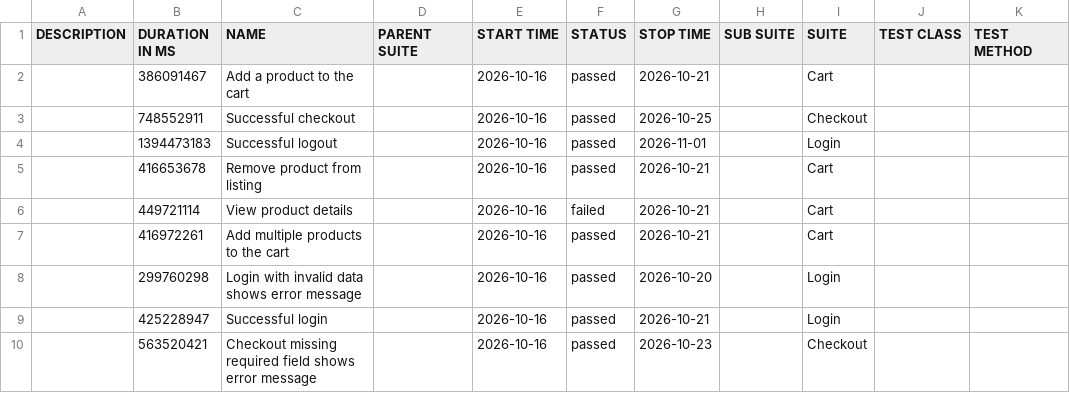
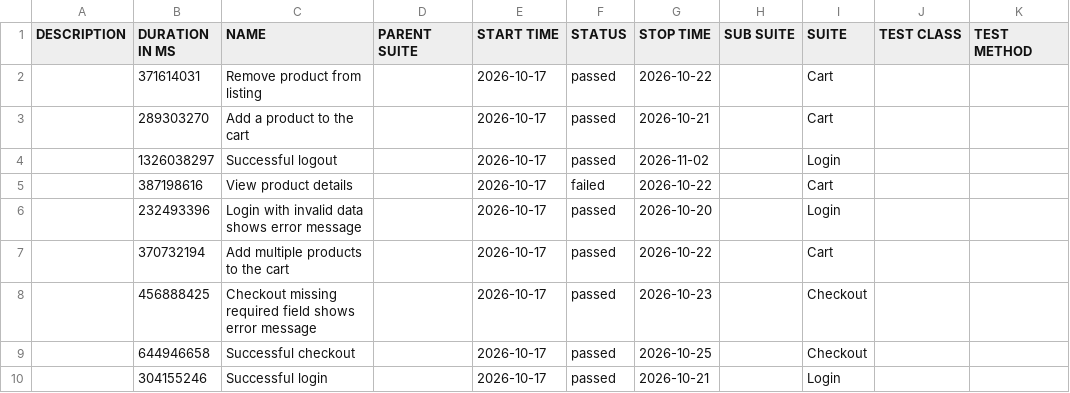
Before and after one commit to JaderTS/test-automation-desafio-outsera, a CSV file: e2e-tests/data/suites.csv, drawn as a sheet.

```diff
--- a/e2e-tests/data/suites.csv
+++ b/e2e-tests/data/suites.csv
@@ -1,10 +1,10 @@
 "DESCRIPTION","DURATION IN MS","NAME","PARENT SUITE","START TIME","STATUS","STOP TIME","SUB SUITE","SUITE","TEST CLASS","TEST METHOD"
-"","386091467","Add a product to the cart","","2026-10-16","passed","2026-10-21","","Cart","",""
-"","748552911","Successful checkout","","2026-10-16","passed","2026-10-25","","Checkout","",""
-"","1394473183","Successful logout","","2026-10-16","passed","2026-11-01","","Login","",""
-"","416653678","Remove product from listing","","2026-10-16","passed","2026-10-21","","Cart","",""
-"","449721114","View product details","","2026-10-16","failed","2026-10-21","","Cart","",""
-"","416972261","Add multiple products to the cart","","2026-10-16","passed","2026-10-21","","Cart","",""
-"","299760298","Login with invalid data shows error message","","2026-10-16","passed","2026-10-20","","Login","",""
-"","425228947","Successful login","","2026-10-16","passed","2026-10-21","","Login","",""
-"","563520421","Checkout missing required field shows error message","","2026-10-16","passed","2026-10-23","","Checkout","",""
+"","371614031","Remove product from listing","","2026-10-17","passed","2026-10-22","","Cart","",""
+"","289303270","Add a product to the cart","","2026-10-17","passed","2026-10-21","","Cart","",""
+"","1326038297","Successful logout","","2026-10-17","passed","2026-11-02","","Login","",""
+"","387198616","View product details","","2026-10-17","failed","2026-10-22","","Cart","",""
+"","232493396","Login with invalid data shows error message","","2026-10-17","passed","2026-10-20","","Login","",""
+"","370732194","Add multiple products to the cart","","2026-10-17","passed","2026-10-22","","Cart","",""
+"","456888425","Checkout missing required field shows error message","","2026-10-17","passed","2026-10-23","","Checkout","",""
+"","644946658","Successful checkout","","2026-10-17","passed","2026-10-25","","Checkout","",""
+"","304155246","Successful login","","2026-10-17","passed","2026-10-21","","Login","",""
```
Also changed, not shown: 46 other files.
